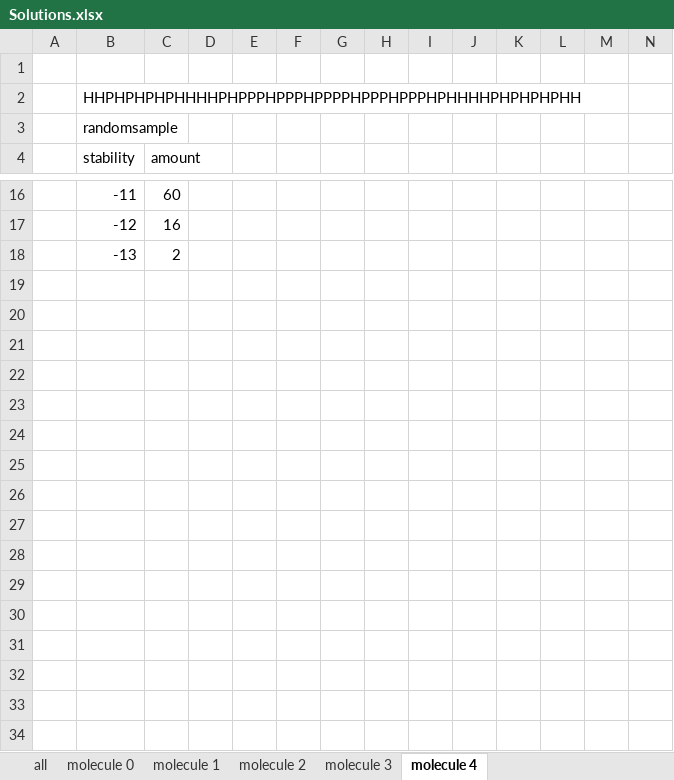
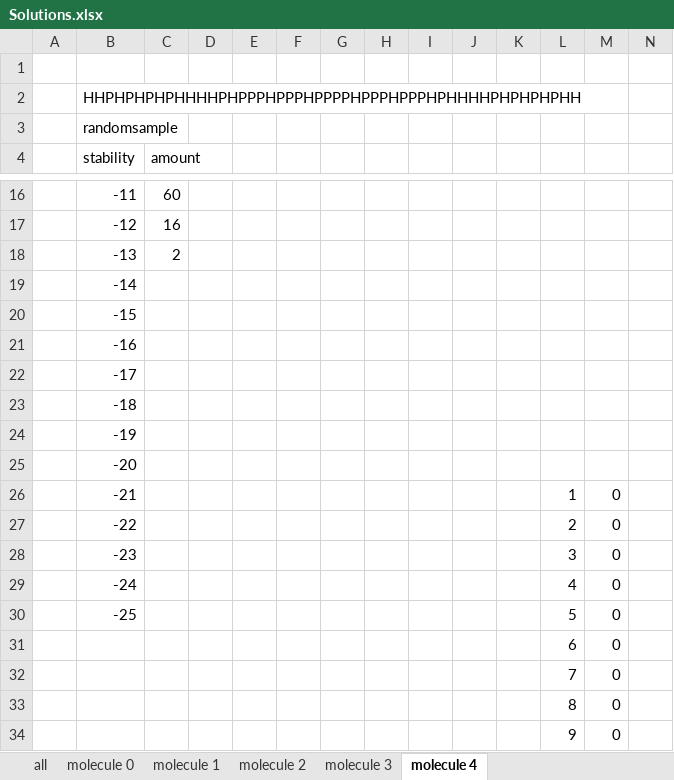
Before and after one commit to koenkoen1/OriBunshi, an Excel workbook: Solutions.xlsx, sheet molecule 4, drawn as a sheet; only a part is shown, gaps mark what is left out; values as stored, in another font and other column widths than the file's, no borders; charts and pictures not drawn; rows hold the shown columns only; the diff covers the shown part only; the diff names each change by its address in the sheet, - before the commit and + after, or states it on an @@ line.

```diff
--- a/Solutions.xlsx (sheet molecule 4)
+++ b/Solutions.xlsx (sheet molecule 4)
+row 19:  | -14
+row 20:  | -15
+row 21:  | -16
+row 22:  | -17
+row 23:  | -18
+row 24:  | -19
+row 25:  | -20
+row 26:  | -21 |  |  |  |  |  |  |  |  |  | 1 | 0
+row 27:  | -22 |  |  |  |  |  |  |  |  |  | 2 | 0
+row 28:  | -23 |  |  |  |  |  |  |  |  |  | 3 | 0
+row 29:  | -24 |  |  |  |  |  |  |  |  |  | 4 | 0
+row 30:  | -25 |  |  |  |  |  |  |  |  |  | 5 | 0
+row 31:  |  |  |  |  |  |  |  |  |  |  | 6 | 0
+row 32:  |  |  |  |  |  |  |  |  |  |  | 7 | 0
+row 33:  |  |  |  |  |  |  |  |  |  |  | 8 | 0
+row 34:  |  |  |  |  |  |  |  |  |  |  | 9 | 0
```
Also changed, not shown: 13 added rows elsewhere in this sheet, charts or pictures, 7 other files.
